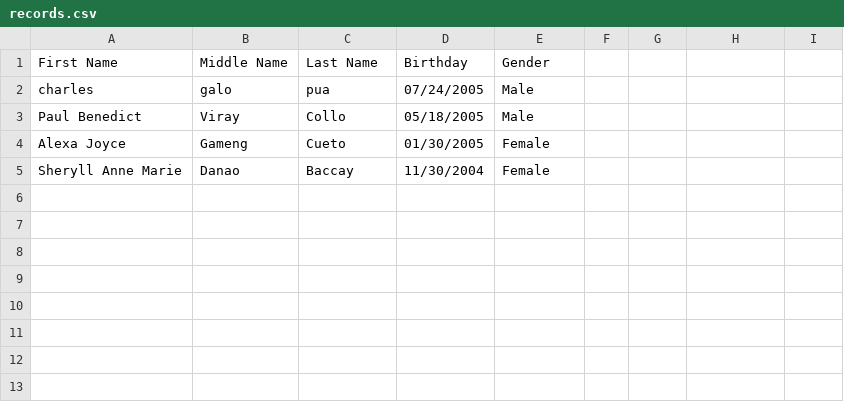
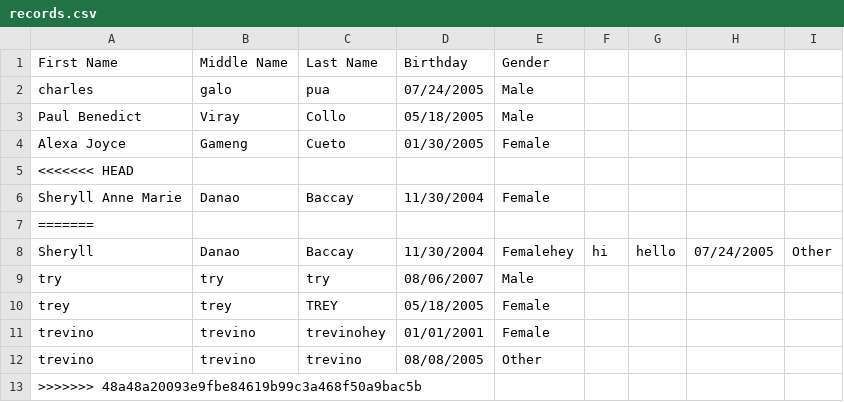
Before and after one commit to AlexaCueto/4ESPA_FinalProject_IT0011_TW23, a CSV file: records.csv, drawn as a sheet; the diff names each change by its address in the sheet, - before the commit and + after, or states it on an @@ line.

Commit message:
Refactor GUI layout and improve record handling functionality

```diff
--- a/records.csv
+++ b/records.csv
+row 5: <<<<<<< HEAD
+row 7: =======
+row 8: Sheryll | Danao | Baccay | 11/30/2004 | Femalehey | hi | hello | 07/24/2005 | Other
+row 9: try | try | try | 08/06/2007 | Male
+row 10: trey | trey | TREY | 05/18/2005 | Female
+row 11: trevino | trevino | trevinohey | 01/01/2001 | Female
+row 12: trevino | trevino | trevino | 08/08/2005 | Other
+row 13: >>>>>>> 48a48a20093e9fbe84619b99c3a468f50a9bac5b
```
